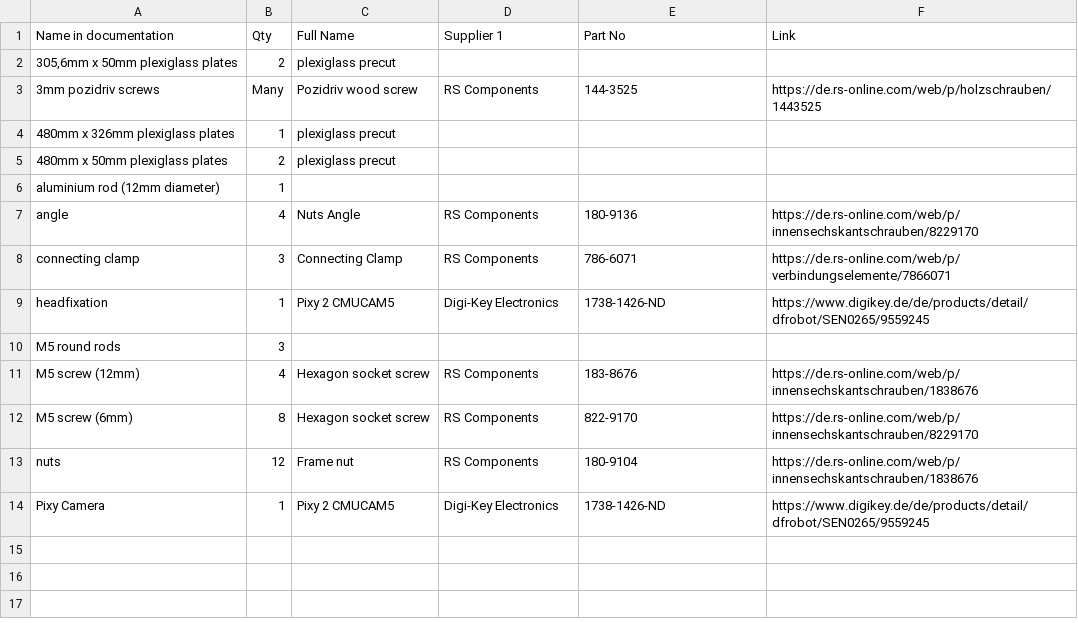
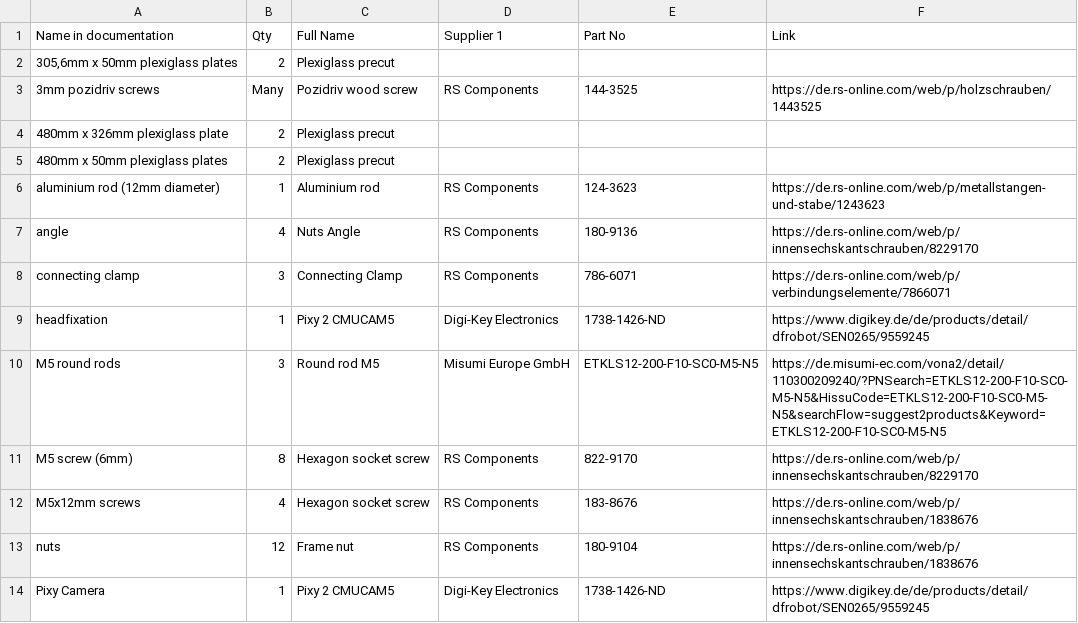
Before and after one commit to open-make/airtrack-doc-website, a CSV file: index_BOM.csv, drawn as a sheet.

```diff
--- a/index_BOM.csv
+++ b/index_BOM.csv
@@ -1,7 +1,7 @@
 Name in documentation	Qty	Full Name	Supplier 1	Part No	Link
-305,6mm x 50mm plexiglass plates	2	plexiglass precut			
+305,6mm x 50mm plexiglass plates	2	Plexiglass precut			
 3mm pozidriv screws	Many	Pozidriv wood screw	RS Components	144-3525	https://de.rs-online.com/web/p/holzschrauben/1443525
-480mm x 326mm plexiglass plates	1	plexiglass precut			
-480mm x 50mm plexiglass plates	2	plexiglass precut			
-aluminium rod (12mm diameter)	1				
+480mm x 326mm plexiglass plate	2	Plexiglass precut			
+480mm x 50mm plexiglass plates	2	Plexiglass precut			
+aluminium rod (12mm diameter)	1	Aluminium rod	RS Components	124-3623	https://de.rs-online.com/web/p/metallstangen-und-stabe/1243623
 angle	4	Nuts Angle	RS Components	180-9136	https://de.rs-online.com/web/p/innensechskantschrauben/8229170
@@ -9,5 +9,5 @@ connecting clamp	3	Connecting Clamp	RS Components	786-6071	https://de.rs-online.
 headfixation	1	Pixy 2 CMUCAM5	Digi-Key Electronics	1738-1426-ND	https://www.digikey.de/de/products/detail/dfrobot/SEN0265/9559245
-M5 round rods	3				
-M5 screw (12mm)	4	Hexagon socket screw	RS Components	183-8676	https://de.rs-online.com/web/p/innensechskantschrauben/1838676
+M5 round rods	3	Round rod M5	Misumi Europe GmbH	ETKLS12-200-F10-SC0-M5-N5	https://de.misumi-ec.com/vona2/detail/110300209240/?PNSearch=ETKLS12-200-F10-SC0-M5-N5&HissuCode=ETKLS12-200-F10-SC0-M5-N5&searchFlow=suggest2products&Keyword=ETKLS12-200-F10-SC0-M5-N5
 M5 screw (6mm)	8	Hexagon socket screw	RS Components	822-9170	https://de.rs-online.com/web/p/innensechskantschrauben/8229170
+M5x12mm screws	4	Hexagon socket screw	RS Components	183-8676	https://de.rs-online.com/web/p/innensechskantschrauben/1838676
 nuts	12	Frame nut	RS Components	180-9104	https://de.rs-online.com/web/p/innensechskantschrauben/1838676
```
Also changed, not shown: 25 other files.
